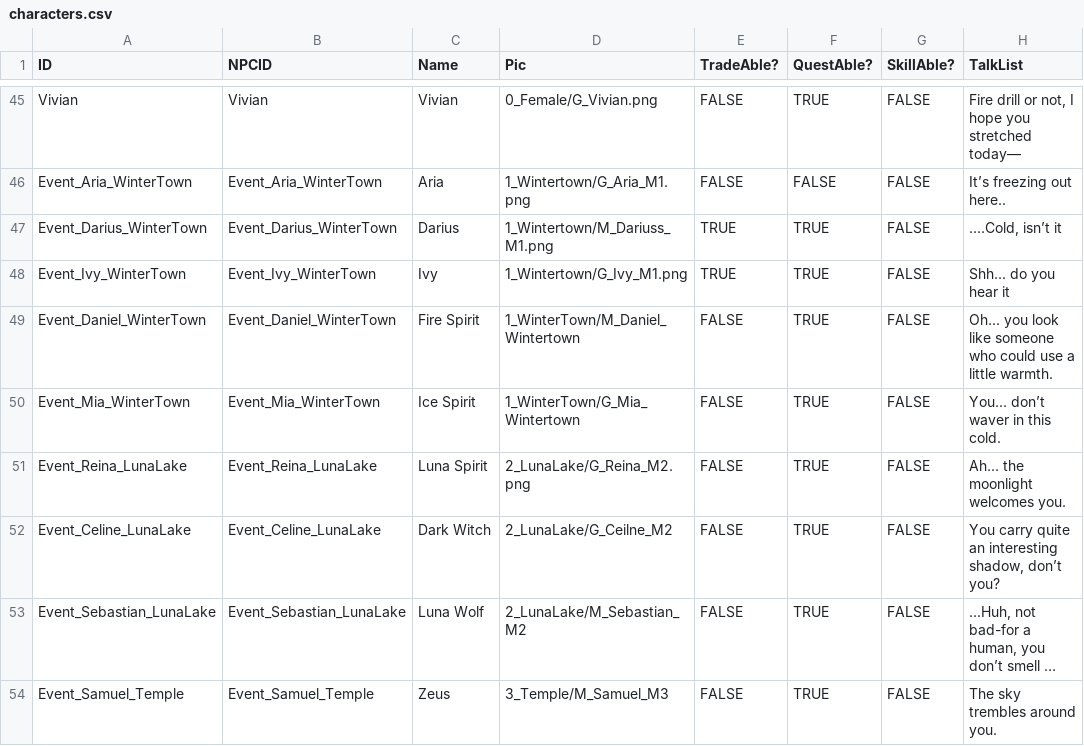
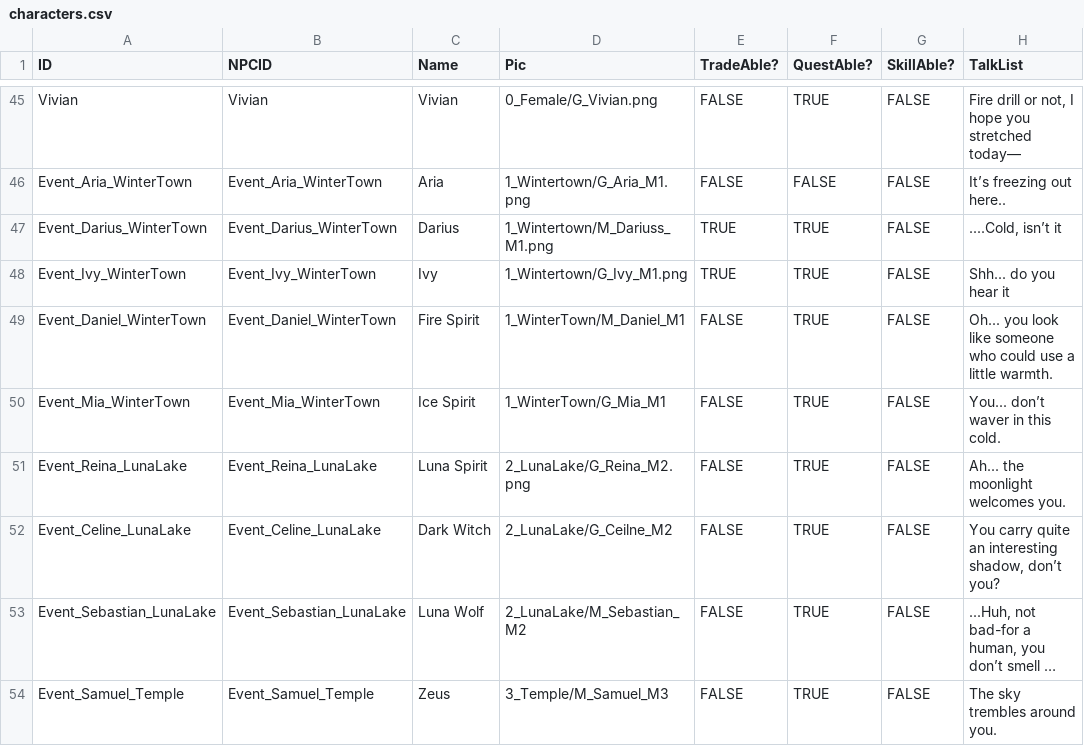
Before and after one commit to JoeyStickDev/JoeyStickDev.github.io, a CSV file: _data/characters.csv, drawn as a sheet; only a part is shown, gaps mark what is left out; long unchanged cells end in …; the diff names each change by its address in the sheet, - before the commit and + after, or states it on an @@ line.

Commit message:
Update characters.csv

```diff
--- a/_data/characters.csv
+++ b/_data/characters.csv
-D49 (Pic): 1_WinterTown/M_Daniel_Wintertown
+D49 (Pic): 1_WinterTown/M_Daniel_M1
-D50 (Pic): 1_WinterTown/G_Mia_Wintertown
+D50 (Pic): 1_WinterTown/G_Mia_M1
```
